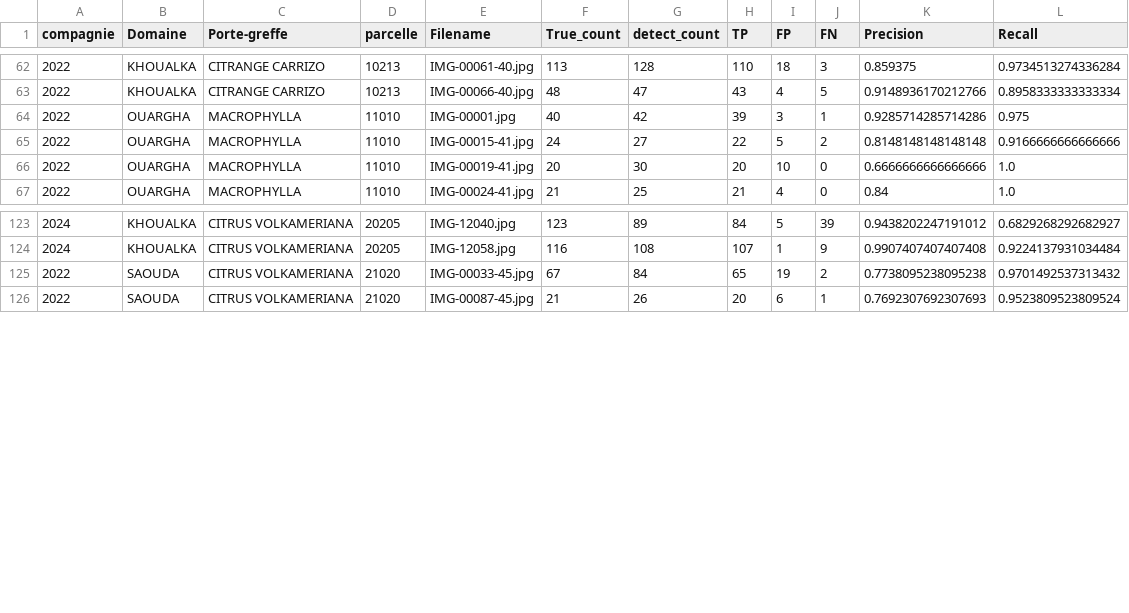
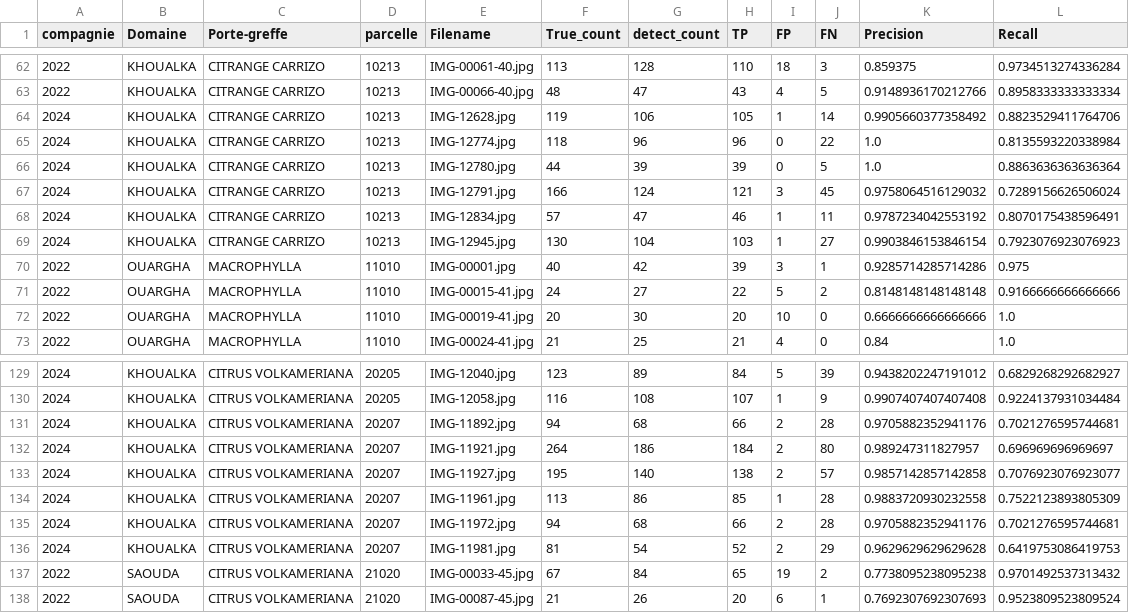
Before and after one commit to ELFALLAH02/report, a CSV file: data/eval_model_19_Sheet1.csv, drawn as a sheet; only a part is shown, gaps mark what is left out; the diff names each change by its address in the sheet, - before the commit and + after, or states it on an @@ line.

```diff
--- a/data/eval_model_19_Sheet1.csv
+++ b/data/eval_model_19_Sheet1.csv
+row 64: 2024 | KHOUALKA | CITRANGE CARRIZO | 10213 | IMG-12628.jpg | 119 | 106 | 105 | 1 | 14 | 0.9905660377358492 | 0.8823529411764706
+row 65: 2024 | KHOUALKA | CITRANGE CARRIZO | 10213 | IMG-12774.jpg | 118 | 96 | 96 | 0 | 22 | 1.0 | 0.8135593220338984
+row 66: 2024 | KHOUALKA | CITRANGE CARRIZO | 10213 | IMG-12780.jpg | 44 | 39 | 39 | 0 | 5 | 1.0 | 0.8863636363636364
+row 67: 2024 | KHOUALKA | CITRANGE CARRIZO | 10213 | IMG-12791.jpg | 166 | 124 | 121 | 3 | 45 | 0.9758064516129032 | 0.7289156626506024
+row 68: 2024 | KHOUALKA | CITRANGE CARRIZO | 10213 | IMG-12834.jpg | 57 | 47 | 46 | 1 | 11 | 0.9787234042553192 | 0.8070175438596491
+row 69: 2024 | KHOUALKA | CITRANGE CARRIZO | 10213 | IMG-12945.jpg | 130 | 104 | 103 | 1 | 27 | 0.9903846153846154 | 0.7923076923076923
+row 131: 2024 | KHOUALKA | CITRUS VOLKAMERIANA | 20207 | IMG-11892.jpg | 94 | 68 | 66 | 2 | 28 | 0.9705882352941176 | 0.7021276595744681
+row 132: 2024 | KHOUALKA | CITRUS VOLKAMERIANA | 20207 | IMG-11921.jpg | 264 | 186 | 184 | 2 | 80 | 0.989247311827957 | 0.696969696969697
+row 133: 2024 | KHOUALKA | CITRUS VOLKAMERIANA | 20207 | IMG-11927.jpg | 195 | 140 | 138 | 2 | 57 | 0.9857142857142858 | 0.7076923076923077
+row 134: 2024 | KHOUALKA | CITRUS VOLKAMERIANA | 20207 | IMG-11961.jpg | 113 | 86 | 85 | 1 | 28 | 0.9883720930232558 | 0.7522123893805309
+row 135: 2024 | KHOUALKA | CITRUS VOLKAMERIANA | 20207 | IMG-11972.jpg | 94 | 68 | 66 | 2 | 28 | 0.9705882352941176 | 0.7021276595744681
+row 136: 2024 | KHOUALKA | CITRUS VOLKAMERIANA | 20207 | IMG-11981.jpg | 81 | 54 | 52 | 2 | 29 | 0.9629629629629628 | 0.6419753086419753
```
Also changed, not shown: data/eval_model_13_Sheet1.csv, data/eval_model_2_Sheet1.csv, 24 other files.
